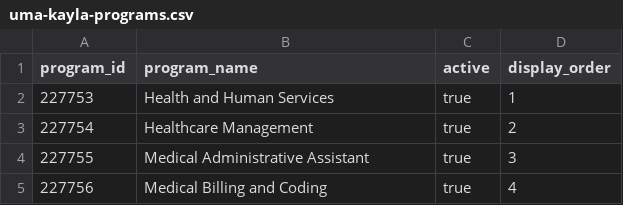
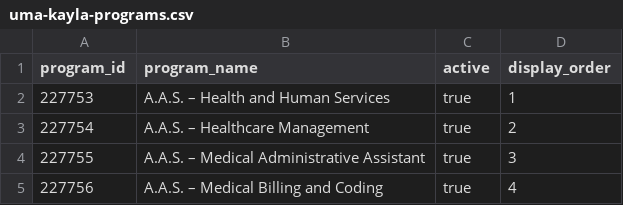
Before and after one commit to focusquestsrm/uma-cbm-landing-page, a CSV file: src/data/uma-kayla-programs.csv, drawn as a sheet.

Commit message:
Fix program loading after display-label update

```diff
--- a/src/data/uma-kayla-programs.csv
+++ b/src/data/uma-kayla-programs.csv
@@ -1,5 +1,5 @@
 program_id,program_name,active,display_order
-227753,"Health and Human Services",true,1
-227754,"Healthcare Management",true,2
-227755,"Medical Administrative Assistant",true,3
-227756,"Medical Billing and Coding",true,4
+227753,"A.A.S. – Health and Human Services",true,1
+227754,"A.A.S. – Healthcare Management",true,2
+227755,"A.A.S. – Medical Administrative Assistant",true,3
+227756,"A.A.S. – Medical Billing and Coding",true,4
```
Also changed, not shown: 5 other files.
